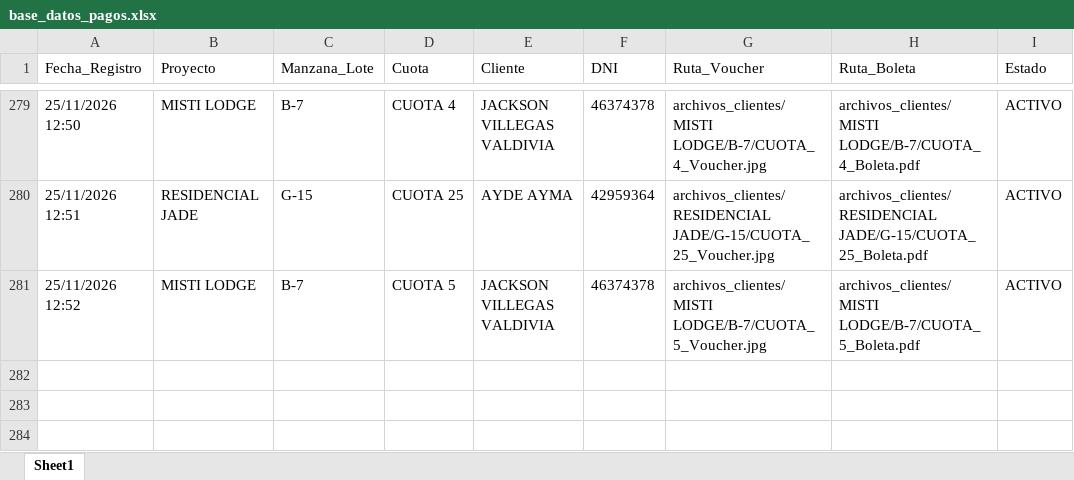
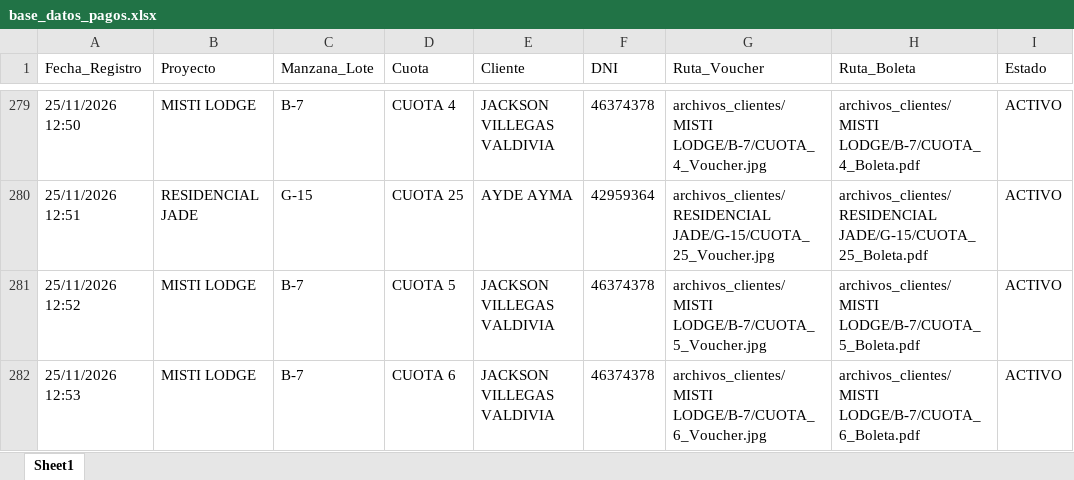
Before and after one commit to bryanflowers10-prog/portal-cobranzas-gr, an Excel workbook: base_datos_pagos.xlsx, sheet Sheet1, drawn as a sheet; only a part is shown, gaps mark what is left out; values as stored, in another font and other column widths than the file's, no borders; the diff names each change by its address in the sheet, - before the commit and + after, or states it on an @@ line.

```diff
--- a/base_datos_pagos.xlsx (sheet Sheet1)
+++ b/base_datos_pagos.xlsx (sheet Sheet1)
+row 282: 25/11/2026 12:53 | MISTI LODGE | B-7 | CUOTA 6 | JACKSON VILLEGAS VALDIVIA | 46374378 | archivos_clientes/MISTI LODGE/B-7/CUOTA_6_Voucher.jpg | archivos_clientes/MISTI LODGE/B-7/CUOTA_6_Boleta.pdf | ACTIVO
```
Also changed, not shown: 2 other files.
